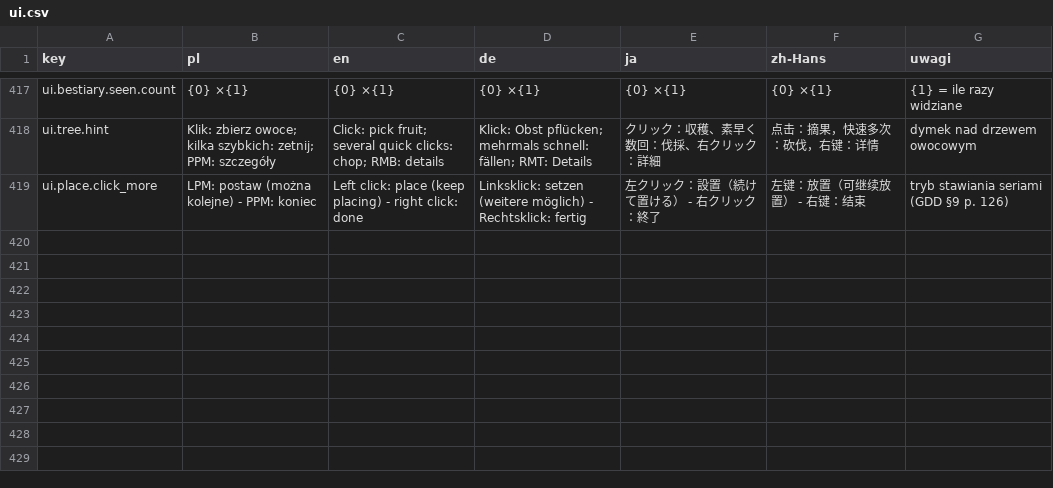
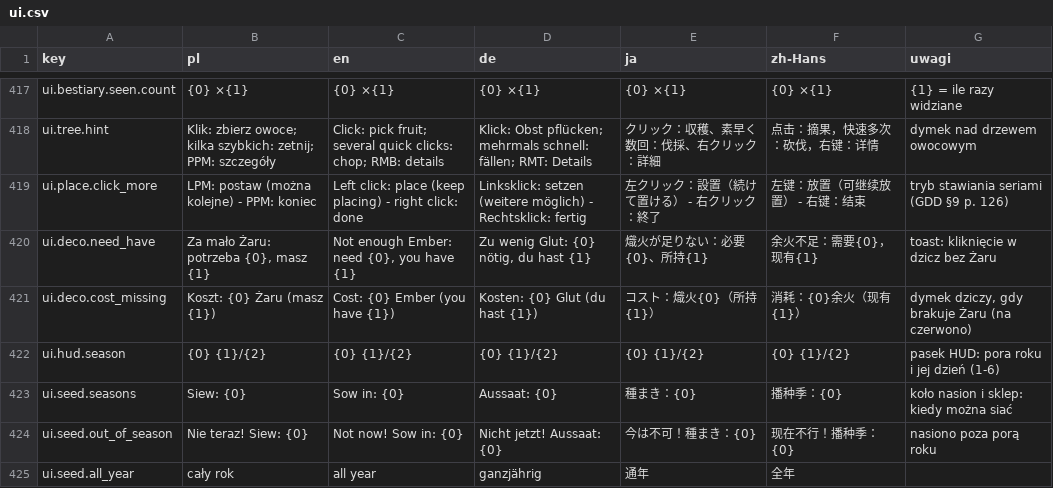
Before and after one commit to Eziek/Eziek, a CSV file: Assets/_Project/Localization/ui.csv, drawn as a sheet; only a part is shown, gaps mark what is left out; the diff names each change by its address in the sheet, - before the commit and + after, or states it on an @@ line.

Commit message:
Pory roku: rdzeń (6 cykli na porę, HUD, F1) i rośliny sezonowe; dzicz bez Żaru: czytelny koszt i odmowa

```diff
--- a/Assets/_Project/Localization/ui.csv
+++ b/Assets/_Project/Localization/ui.csv
+row 420: ui.deco.need_have | Za mało Żaru: potrzeba {0}, masz {1} | Not enough Ember: need {0}, you have {1} | Zu wenig Glut: {0} nötig, du hast {1} | 熾火が足りない：必要{0}、所持{1} | 余火不足：需要{0}，现有{1} | toast: kliknięcie w dzicz bez Żaru
+row 421: ui.deco.cost_missing | Koszt: {0} Żaru (masz {1}) | Cost: {0} Ember (you have {1}) | Kosten: {0} Glut (du hast {1}) | コスト：熾火{0}（所持{1}） | 消耗：{0}余火（现有{1}） | dymek dziczy, gdy brakuje Żaru (na czerwono)
+row 422: ui.hud.season | {0} {1}/{2} | {0} {1}/{2} | {0} {1}/{2} | {0} {1}/{2} | {0} {1}/{2} | pasek HUD: pora roku i jej dzień (1-6)
+row 423: ui.seed.seasons | Siew: {0} | Sow in: {0} | Aussaat: {0} | 種まき：{0} | 播种季：{0} | koło nasion i sklep: kiedy można siać
+row 424: ui.seed.out_of_season | Nie teraz! Siew: {0} | Not now! Sow in: {0} | Nicht jetzt! Aussaat: {0} | 今は不可！種まき：{0} | 现在不行！播种季：{0} | nasiono poza porą roku
+row 425: ui.seed.all_year | cały rok | all year | ganzjährig | 通年 | 全年
```
Also changed, not shown: Assets/_Project/Localization/game.csv, Assets/_Project/Localization/glossary.csv, 17 other files.
